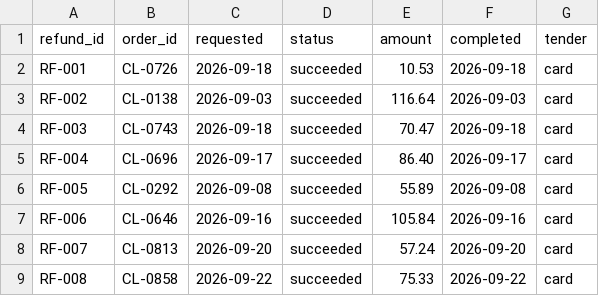
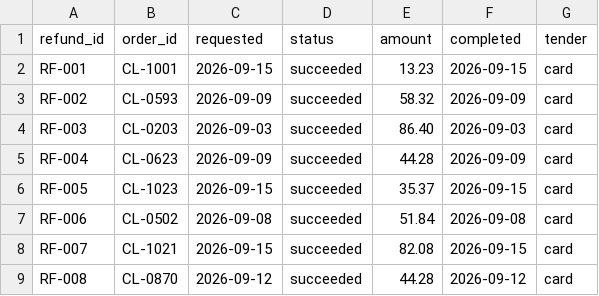
Before and after one commit to romeodiaz/mainstreetbench, a CSV file: example-workspace/books/refunds.csv, drawn as a sheet; only a part is shown; the diff covers the shown part only.

```diff
--- a/example-workspace/books/refunds.csv
+++ b/example-workspace/books/refunds.csv
@@ -1,9 +1,9 @@
 refund_id,order_id,requested,status,amount,completed,tender
-RF-001,CL-0726,2026-09-18,succeeded,10.53,2026-09-18,card
-RF-002,CL-0138,2026-09-03,succeeded,116.64,2026-09-03,card
-RF-003,CL-0743,2026-09-18,succeeded,70.47,2026-09-18,card
-RF-004,CL-0696,2026-09-17,succeeded,86.40,2026-09-17,card
-RF-005,CL-0292,2026-09-08,succeeded,55.89,2026-09-08,card
-RF-006,CL-0646,2026-09-16,succeeded,105.84,2026-09-16,card
-RF-007,CL-0813,2026-09-20,succeeded,57.24,2026-09-20,card
-RF-008,CL-0858,2026-09-22,succeeded,75.33,2026-09-22,card
+RF-001,CL-1001,2026-09-15,succeeded,13.23,2026-09-15,card
+RF-002,CL-0593,2026-09-09,succeeded,58.32,2026-09-09,card
+RF-003,CL-0203,2026-09-03,succeeded,86.40,2026-09-03,card
+RF-004,CL-0623,2026-09-09,succeeded,44.28,2026-09-09,card
+RF-005,CL-1023,2026-09-15,succeeded,35.37,2026-09-15,card
+RF-006,CL-0502,2026-09-08,succeeded,51.84,2026-09-08,card
+RF-007,CL-1021,2026-09-15,succeeded,82.08,2026-09-15,card
+RF-008,CL-0870,2026-09-12,succeeded,44.28,2026-09-12,card
```
Also changed, not shown: 12 edited cells elsewhere in this file, example-workspace/books/bank_statement.csv, example-workspace/books/cash_drawer.csv, 20 other files.
